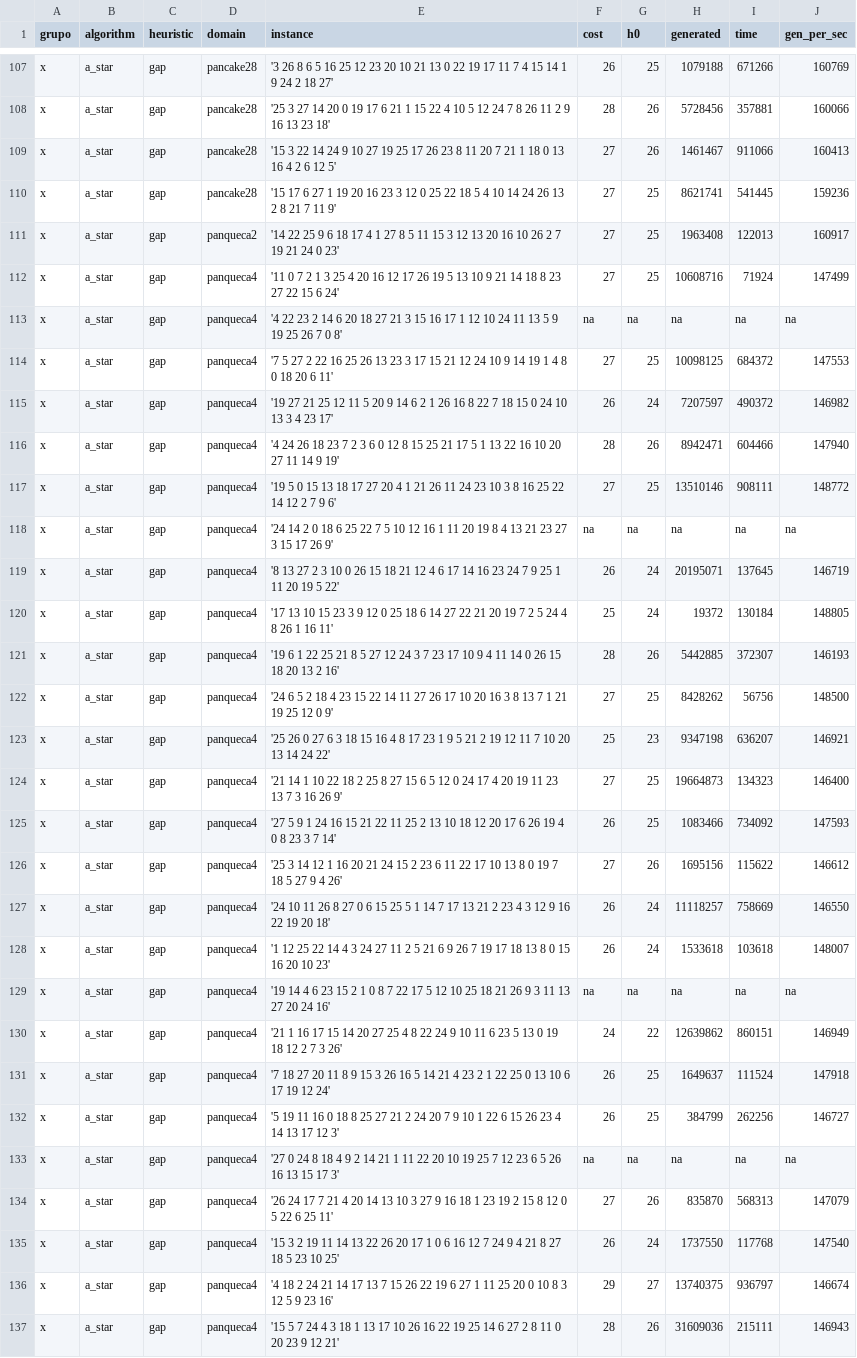
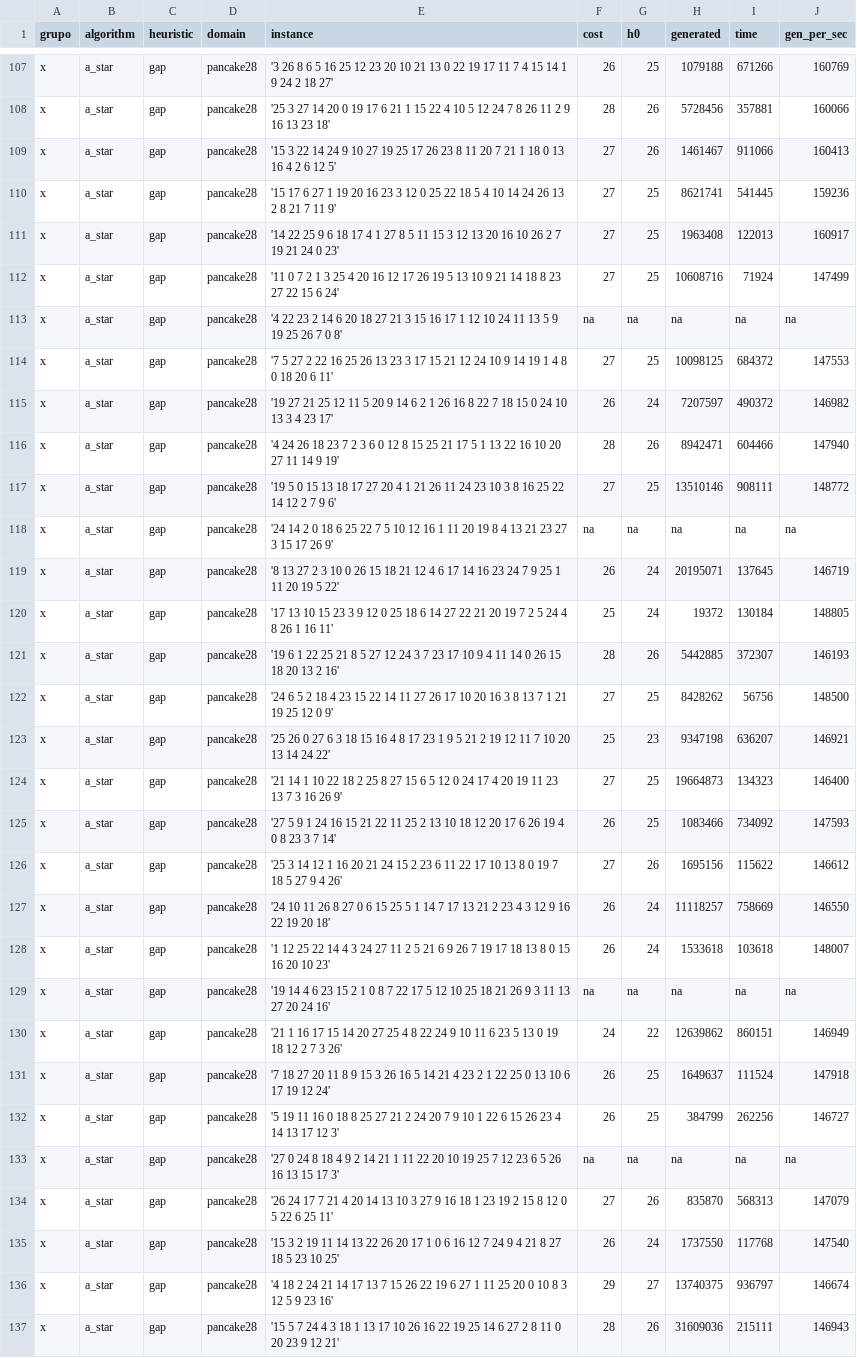
Before and after one commit to MrZyrus/AI-of-Love, a CSV file: Proyecto1 - IA/psvn-for-ci5437/Act4/astar_pancake28.csv, drawn as a sheet; only a part is shown, gaps mark what is left out; the diff covers the shown part only; the diff names each change by its address in the sheet, - before the commit and + after, or states it on an @@ line.

```diff
--- a/Proyecto1 - IA/psvn-for-ci5437/Act4/astar_pancake28.csv
+++ b/Proyecto1 - IA/psvn-for-ci5437/Act4/astar_pancake28.csv
-D111 (domain): panqueca2
+D111 (domain): pancake28
-D112:D137 (domain): panqueca4
+D112:D137 (domain): pancake28
```
Also changed, not shown: 84 edited cells elsewhere in this file, Proyecto1 - IA/psvn-for-ci5437/Act4/astar_15puzzle_manhattan.csv, Proyecto1 - IA/psvn-for-ci5437/Act4/ida_pancake28.csv.
